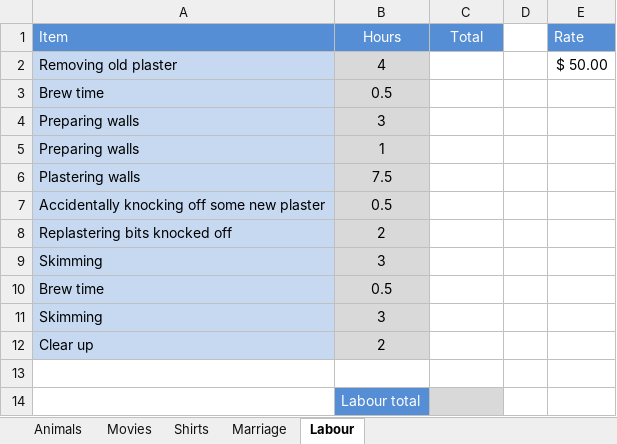
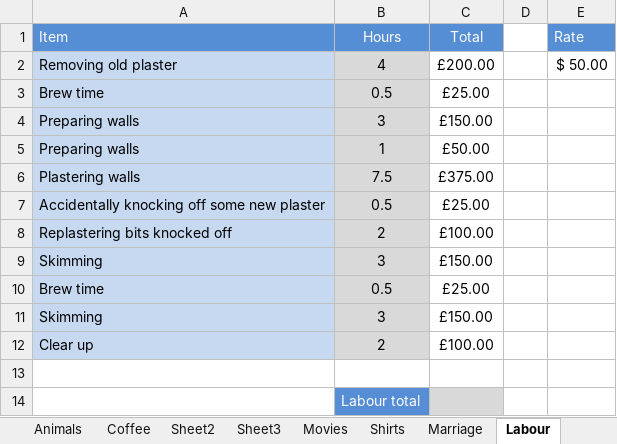
Before and after one commit to stephaniemoreaujac/FSD-08, an Excel workbook: Foundations/productivity/ExcelFunctions.xlsx, sheet Labour, drawn as a sheet; values as stored, in another font and other column widths than the file's, no borders; the diff names each change by its address in the sheet, - before the commit and + after, or states it on an @@ line.

```diff
--- a/Foundations/productivity/ExcelFunctions.xlsx (sheet Labour)
+++ b/Foundations/productivity/ExcelFunctions.xlsx (sheet Labour)
+sheet tab: Coffee
+sheet tab: Sheet2
+sheet tab: Sheet3
-C2 (Total): (empty)
+C2 (Total): £200.00
-C3 (Total): (empty)
+C3 (Total): £25.00
-C4 (Total): (empty)
+C4 (Total): £150.00
-C5 (Total): (empty)
+C5 (Total): £50.00
-C6 (Total): (empty)
+C6 (Total): £375.00
-C7 (Total): (empty)
+C7 (Total): £25.00
-C8 (Total): (empty)
+C8 (Total): £100.00
-C9 (Total): (empty)
+C9 (Total): £150.00
-C10 (Total): (empty)
+C10 (Total): £25.00
-C11 (Total): (empty)
+C11 (Total): £150.00
-C12 (Total): (empty)
+C12 (Total): £100.00
```
Also changed, not shown: sheet Movies, sheet Shirts, sheet Animals, sheet Marriage.
